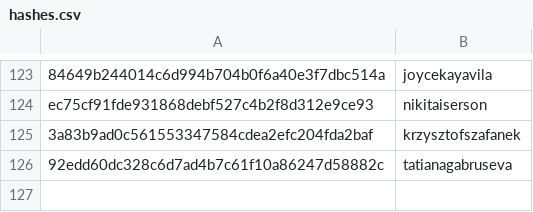
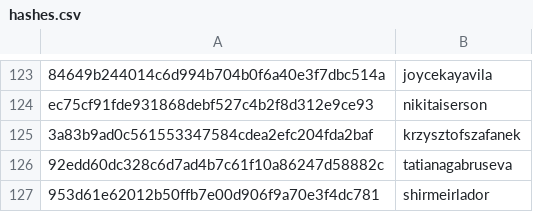
Before and after one commit to RevathyRamalingam/datatalksclub.github.io, a CSV file: scripts/data/hashes.csv, drawn as a sheet; only a part is shown, gaps mark what is left out; the diff names each change by its address in the sheet, - before the commit and + after, or states it on an @@ line.

```diff
--- a/scripts/data/hashes.csv
+++ b/scripts/data/hashes.csv
+row 127: 953d61e62012b50ffb7e00d906f9a70e3f4dc781 | shirmeirlador
```
Also changed, not shown: 3 other files.
